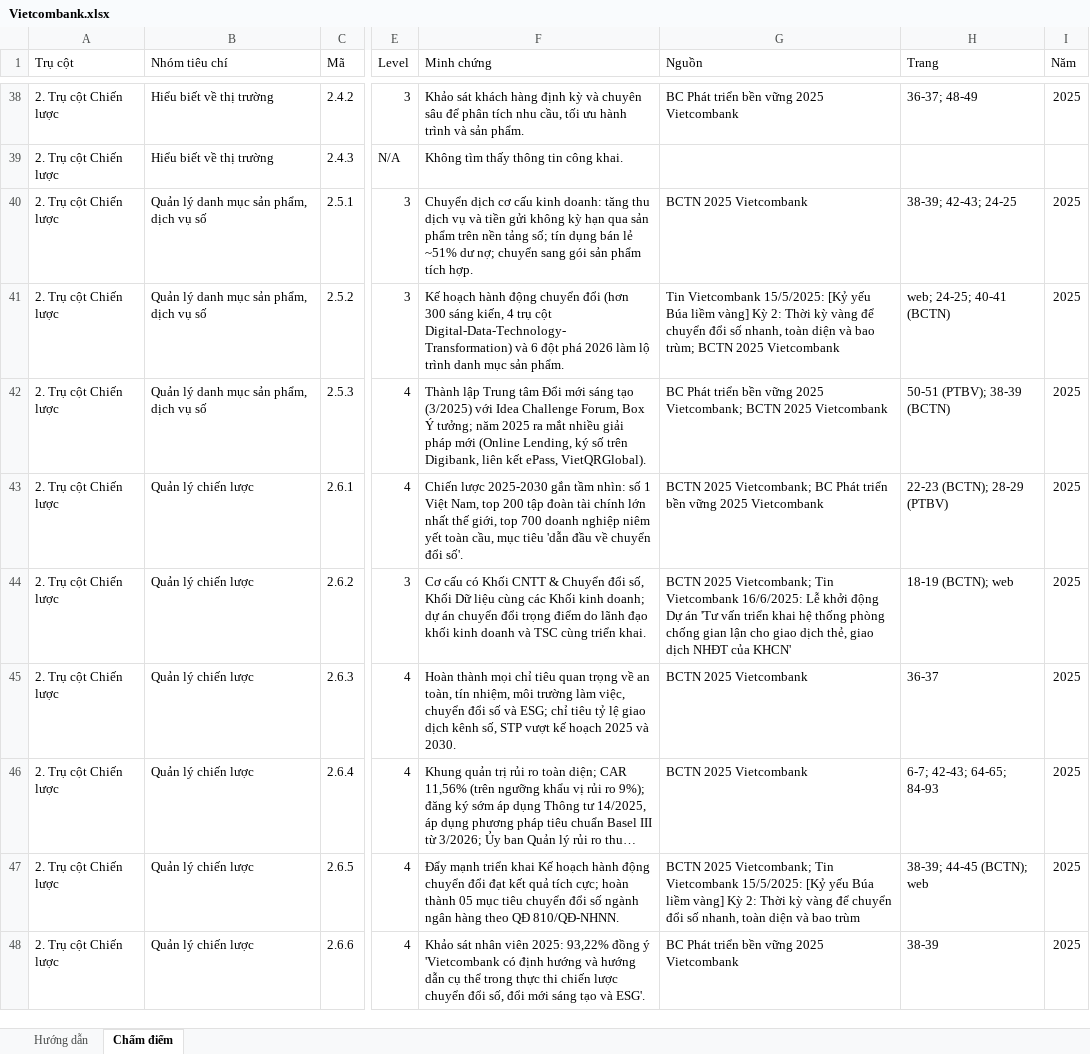
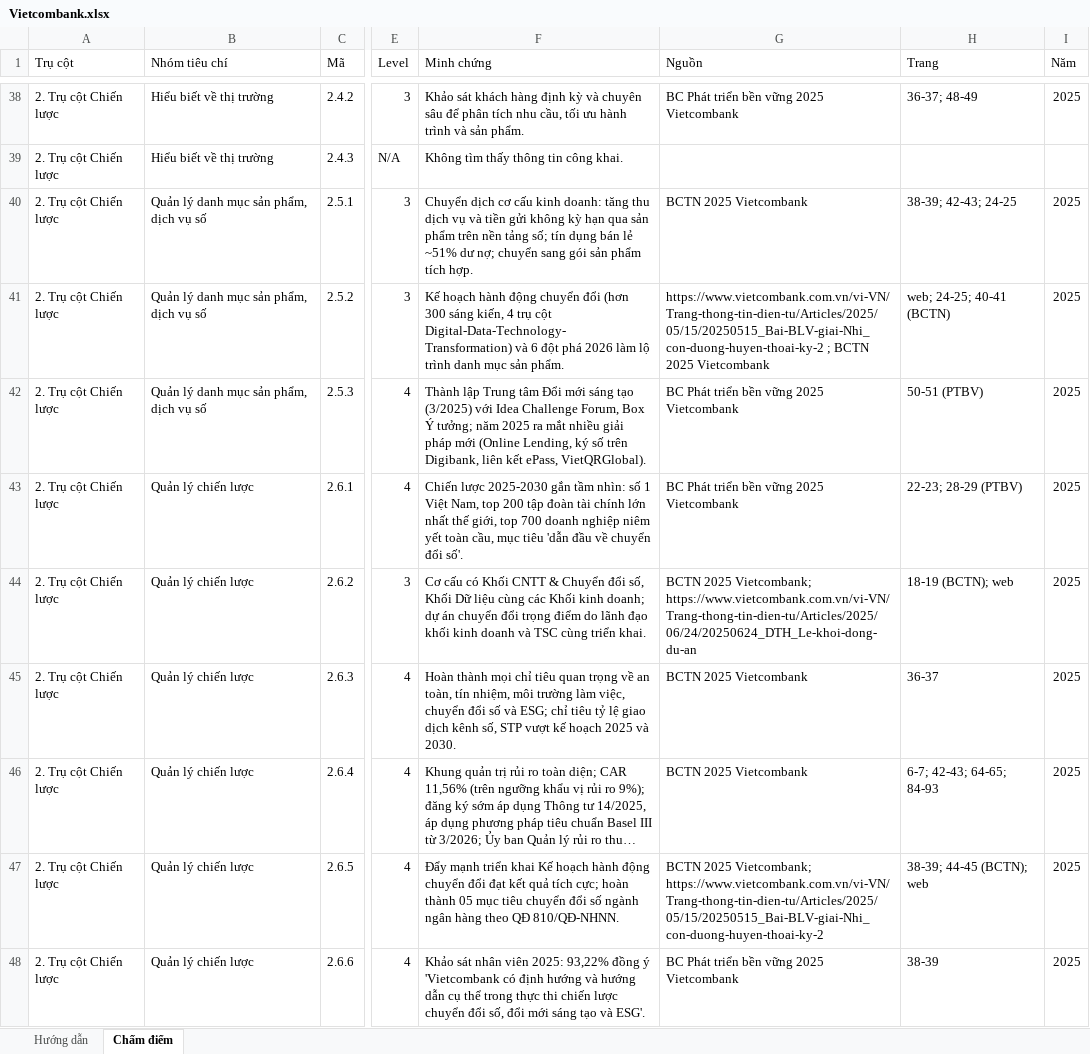
Before and after one commit to vanly0707/DBI-Banking-Digital-Transformation, an Excel workbook: data/raw/evidence/Vietcombank.xlsx, sheet Chấm điểm, drawn as a sheet; only a part is shown, gaps mark what is left out; long unchanged cells end in …; values as stored, in another font and other column widths than the file's, no cell formats; charts and pictures and conditional formats not drawn; the diff covers the shown part only; the diff names each change by its address in the sheet, - before the commit and + after, or states it on an @@ line.

```diff
--- a/data/raw/evidence/Vietcombank.xlsx (sheet Chấm điểm)
+++ b/data/raw/evidence/Vietcombank.xlsx (sheet Chấm điểm)
-G41 (Nguồn): Tin Vietcombank 15/5/2025: [Kỷ yếu Búa liềm vàng] Kỳ 2: Thời kỳ vàng để chuyển đổi số nhanh, toàn diện và bao trùm; BCTN 2025…
+G41 (Nguồn): https://www.vietcombank.com.vn/vi-VN/Trang-thong-tin-dien-tu/Articles/2025/05/15/20250515_Bai-BLV-giai-Nhi_con-duong-huyen-thoai-ky-2 ; BCTN 2025…
-G42 (Nguồn): …vững 2025 Vietcombank; BCTN 2025 Vietcombank
+G42 (Nguồn): …vững 2025 Vietcombank
-H42 (Trang): 50-51 (PTBV); 38-39 (BCTN)
+H42 (Trang): 50-51 (PTBV)
-G43 (Nguồn): BCTN 2025 Vietcombank; BC Phát…
+G43 (Nguồn): BC Phát…
-H43 (Trang): 22-23 (BCTN); 28-29 (PTBV)
+H43 (Trang): 22-23; 28-29 (PTBV)
-G44 (Nguồn): …2025 Vietcombank; Tin Vietcombank 16/6/2025: Lễ khởi động Dự án 'Tư vấn triển khai hệ thống phòng chống gian lận cho giao dịch thẻ, giao dịch NHĐT của KHCN'
+G44 (Nguồn): …2025 Vietcombank; https://www.vietcombank.com.vn/vi-VN/Trang-thong-tin-dien-tu/Articles/2025/06/24/20250624_DTH_Le-khoi-dong-du-an
-G47 (Nguồn): …2025 Vietcombank; Tin Vietcombank 15/5/2025: [Kỷ yếu Búa liềm vàng] Kỳ 2: Thời kỳ vàng để chuyển đổi số nhanh, toàn diện và bao trùm
+G47 (Nguồn): …2025 Vietcombank; https://www.vietcombank.com.vn/vi-VN/Trang-thong-tin-dien-tu/Articles/2025/05/15/20250515_Bai-BLV-giai-Nhi_con-duong-huyen-thoai-ky-2
```
Also changed, not shown: 67 edited cells elsewhere in this sheet, cell formats, data/raw/evidence/TPBank.xlsx, data/raw/evidence/VietinBank.xlsx, 1 other file.
